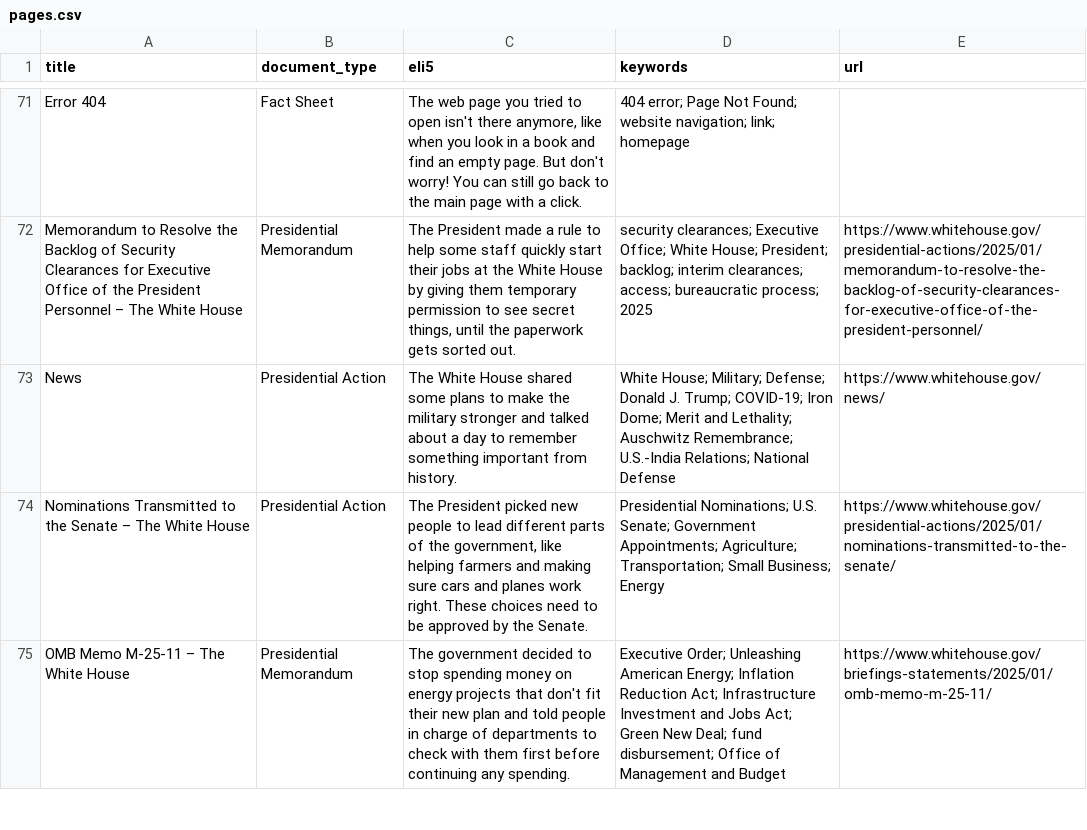
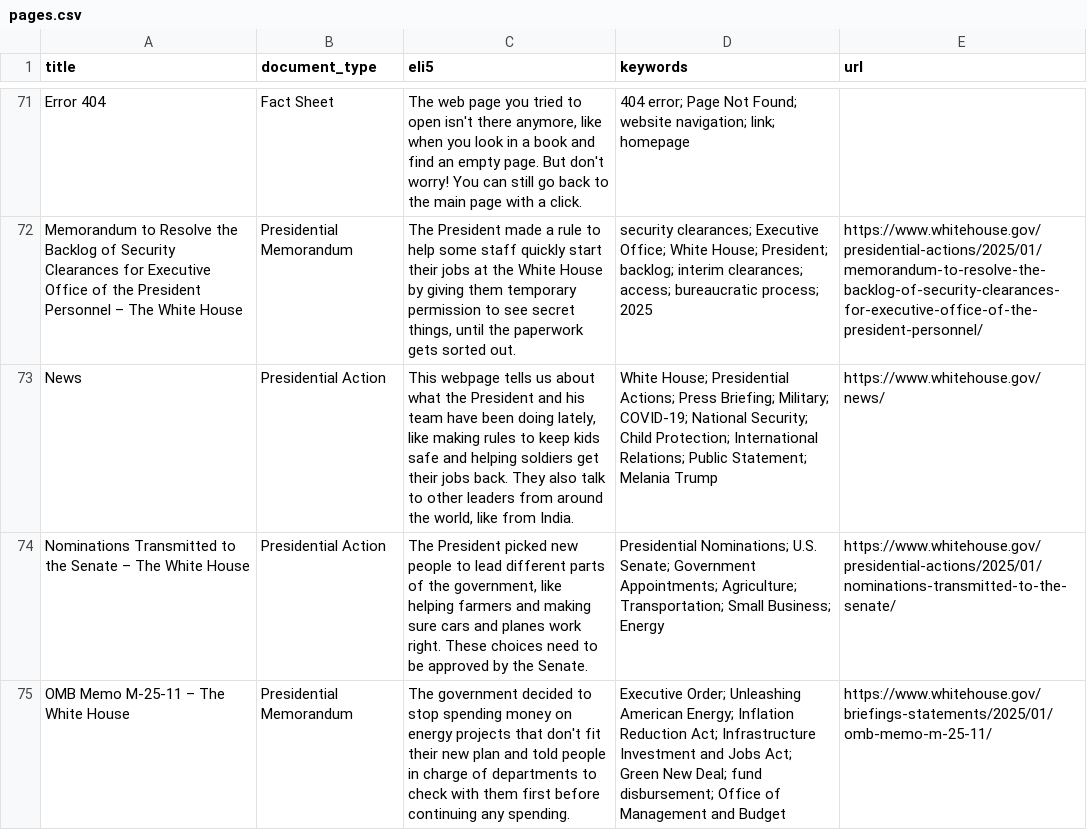
Before and after one commit to mjbommar/wh-pa, a CSV file: pages.csv, drawn as a sheet; only a part is shown, gaps mark what is left out; the diff covers the shown part only; the diff names each change by its address in the sheet, - before the commit and + after, or states it on an @@ line.

```diff
--- a/pages.csv
+++ b/pages.csv
-C73 (eli5): The White House shared some plans to make the military stronger and talked about a day to remember something important from history.
+C73 (eli5): This webpage tells us about what the President and his team have been doing lately, like making rules to keep kids safe and helping soldiers get their jobs back. They also talk to other leaders from around the world, like from India.
-D73 (keywords): White House; Military; Defense; Donald J. Trump; COVID-19; Iron Dome; Merit and Lethality; Auschwitz Remembrance; U.S.-India Relations; National Defense
+D73 (keywords): White House; Presidential Actions; Press Briefing; Military; COVID-19; National Security; Child Protection; International Relations; Public Statement; Melania Trump
```
Also changed, not shown: 4 edited cells elsewhere in this file, 11 other files.
